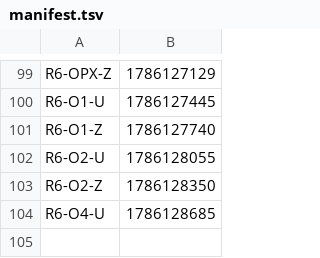
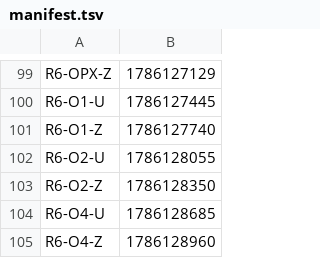
Before and after one commit to Boo-seon-woong/memcached-1.6.42-port_v4, a TSV file: experiments/semi_final/manifest.tsv, drawn as a sheet; only a part is shown, gaps mark what is left out.

Commit message:
[ariel] semi_final `R6-O4-Z` GO

```diff
--- a/experiments/semi_final/manifest.tsv
+++ b/experiments/semi_final/manifest.tsv
@@ -104 +104,2 @@ R6-O2-Z	1786128350
 R6-O4-U	1786128685
+R6-O4-Z	1786128960
```
Also changed, not shown: 1 other file.
